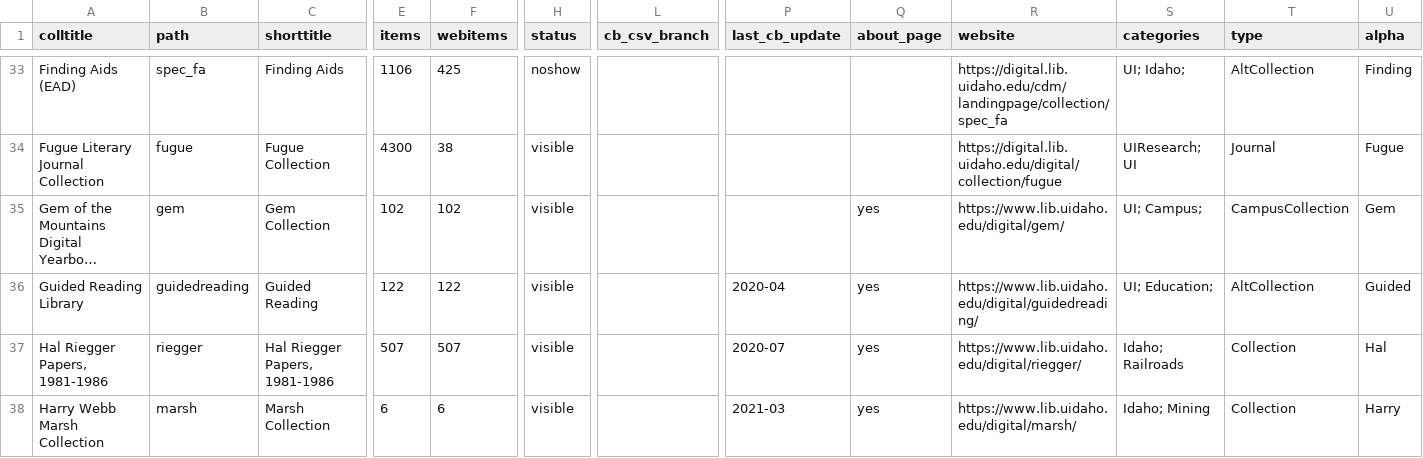
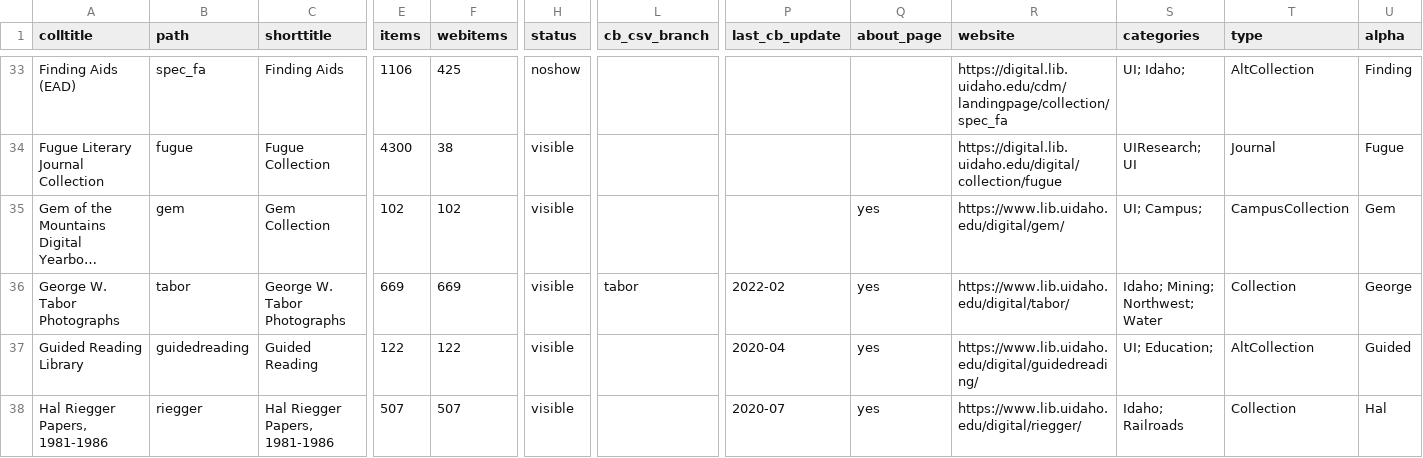
Before and after one commit to uidaholib/main-web-redesign_draft, a CSV file: _data/digital_all_collections.csv, drawn as a sheet; only a part is shown, gaps mark what is left out; the shorter side is filled out with more unchanged rows; long unchanged cells end in …; rows hold the shown columns only; the diff names each change by its address in the sheet, - before the commit and + after, or states it on an @@ line.

Commit message:
add tabor digital collection

```diff
--- a/_data/digital_all_collections.csv
+++ b/_data/digital_all_collections.csv
+row 36: George W. Tabor Photographs | tabor | George W. Tabor Photographs | 669 | 669 | visible | tabor | 2022-02 | yes | https://www.lib.uidaho.edu/digital/tabor/ | Idaho; Mining; Northwest; Water | Collection | George
```
